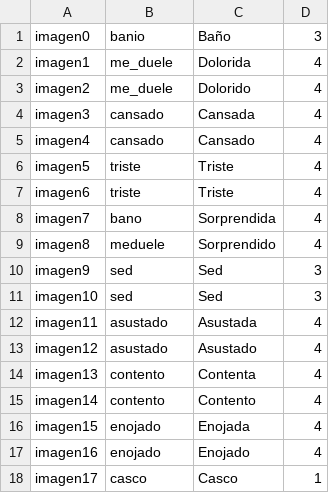
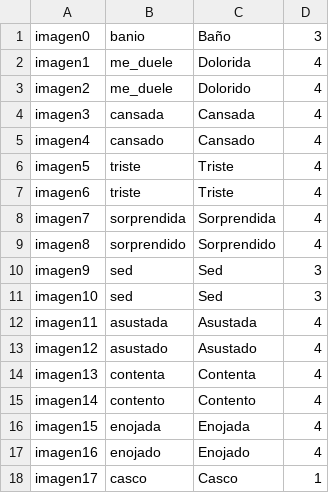
Before and after one commit to mjfuentes/HERMES-Android, a CSV file: app/src/main/assets/pictogramas.csv, drawn as a sheet; only a part is shown.

```diff
--- a/app/src/main/assets/pictogramas.csv
+++ b/app/src/main/assets/pictogramas.csv
@@ -3,3 +3,3 @@ imagen1;me_duele;Dolorida;4;
 imagen2;me_duele;Dolorido;4;
-imagen3;cansado;Cansada;4;
+imagen3;cansada;Cansada;4;
 imagen4;cansado;Cansado;4;
@@ -7,11 +7,11 @@ imagen5;triste;Triste;4;
 imagen6;triste;Triste;4;
-imagen7;bano;Sorprendida;4;
-imagen8;meduele;Sorprendido;4;
+imagen7;sorprendida;Sorprendida;4;
+imagen8;sorprendido;Sorprendido;4;
 imagen9;sed;Sed;3;
 imagen10;sed;Sed;3;
-imagen11;asustado;Asustada;4;
+imagen11;asustada;Asustada;4;
 imagen12;asustado;Asustado;4;
-imagen13;contento;Contenta;4;
+imagen13;contenta;Contenta;4;
 imagen14;contento;Contento;4;
-imagen15;enojado;Enojada;4;
+imagen15;enojada;Enojada;4;
 imagen16;enojado;Enojado;4;
```
Also changed, not shown: 10 other files.
